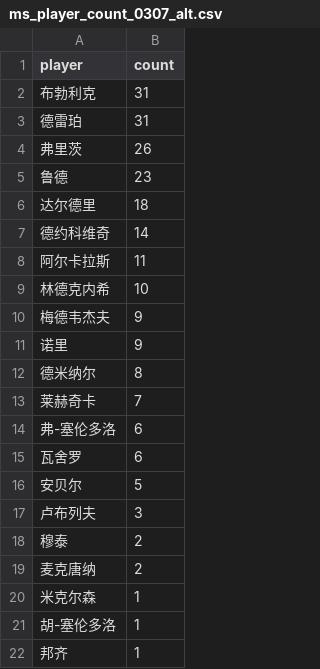
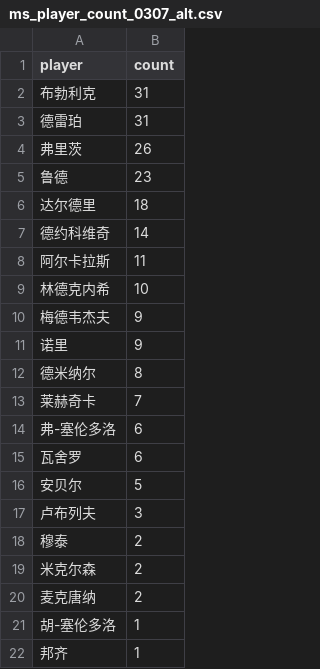
Before and after one commit to zhoushuaige7/tennispredict-report, a CSV file: docs/data/ms_player_count_0307_alt.csv, drawn as a sheet; removed rows and columns are numbered as before the commit, all else as after; the diff names each change by its address in the sheet, - before the commit and + after, or states it on an @@ line.

```diff
--- a/docs/data/ms_player_count_0307_alt.csv
+++ b/docs/data/ms_player_count_0307_alt.csv
+row 19: 米克尔森 | 2
-row 20: 米克尔森 | 1
```
Also changed, not shown: docs/data/ms_player_count_0307_main.csv, 7 other files.
